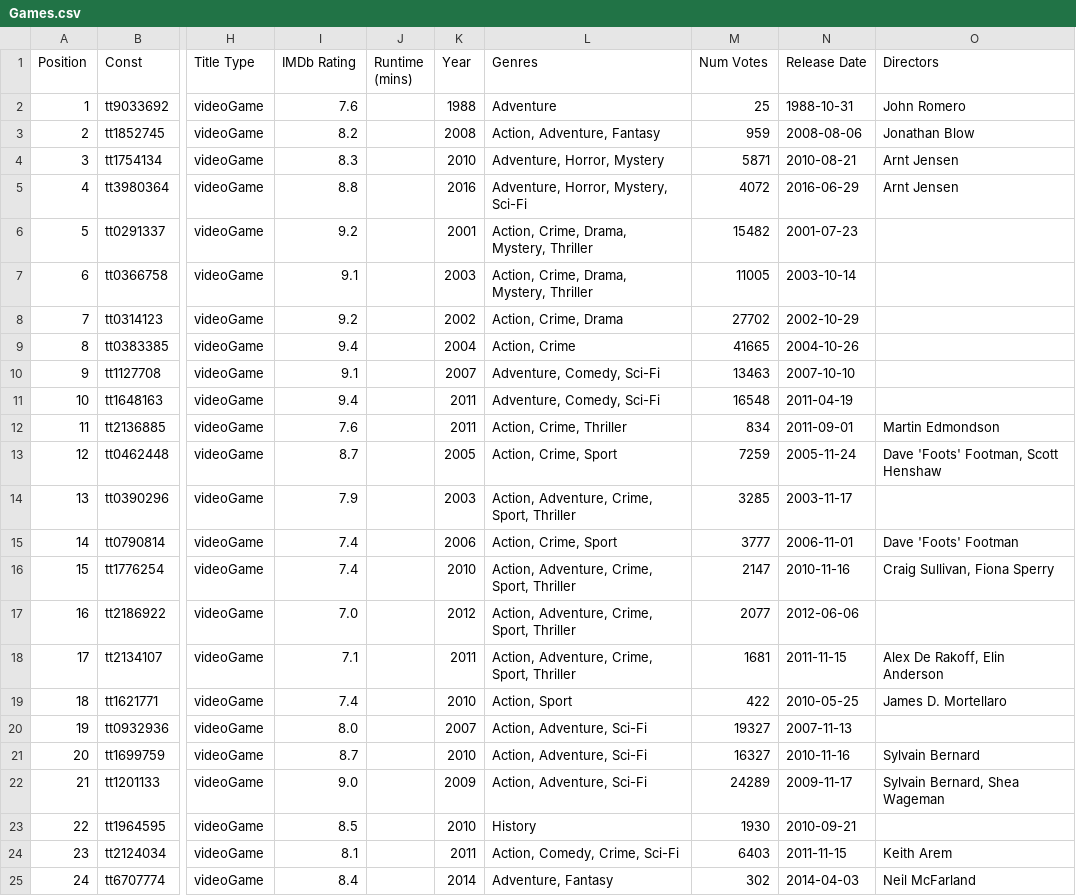
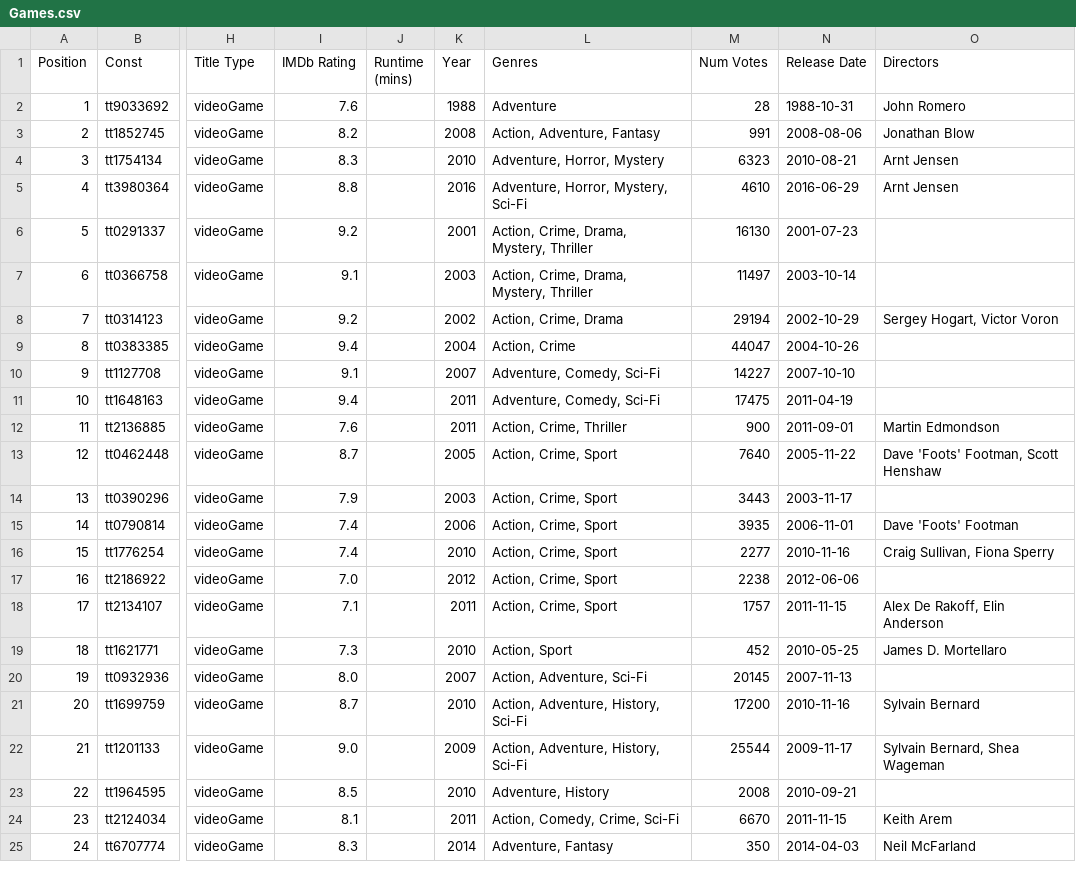
Before and after one commit to yathish1618/yathish1618.github.io, a CSV file: media-consumption/data/imdb process data/Games.csv, drawn as a sheet; only a part is shown, gaps mark what is left out; the diff covers the shown part only; the diff names each change by its address in the sheet, - before the commit and + after, or states it on an @@ line.

```diff
--- a/media-consumption/data/imdb process data/Games.csv
+++ b/media-consumption/data/imdb process data/Games.csv
-M2 (Num Votes): 25
+M2 (Num Votes): 28
-M3 (Num Votes): 959
+M3 (Num Votes): 991
-M4 (Num Votes): 5871
+M4 (Num Votes): 6323
-M5 (Num Votes): 4072
+M5 (Num Votes): 4610
-M6 (Num Votes): 15482
+M6 (Num Votes): 16130
-M7 (Num Votes): 11005
+M7 (Num Votes): 11497
-M8 (Num Votes): 27702
+M8 (Num Votes): 29194
-O8 (Directors): (empty)
+O8 (Directors): Sergey Hogart, Victor Voron
-M9 (Num Votes): 41665
+M9 (Num Votes): 44047
-M10 (Num Votes): 13463
+M10 (Num Votes): 14227
-M11 (Num Votes): 16548
+M11 (Num Votes): 17475
-M12 (Num Votes): 834
+M12 (Num Votes): 900
-M13 (Num Votes): 7259
+M13 (Num Votes): 7640
-N13 (Release Date): 2005-11-24
+N13 (Release Date): 2005-11-22
-L14 (Genres): Action, Adventure, Crime, Sport, Thriller
+L14 (Genres): Action, Crime, Sport
-M14 (Num Votes): 3285
+M14 (Num Votes): 3443
-M15 (Num Votes): 3777
+M15 (Num Votes): 3935
-L16:L18 (Genres): Action, Adventure, Crime, Sport, Thriller
+L16:L18 (Genres): Action, Crime, Sport
-M16 (Num Votes): 2147
+M16 (Num Votes): 2277
-M17 (Num Votes): 2077
+M17 (Num Votes): 2238
-M18 (Num Votes): 1681
+M18 (Num Votes): 1757
-I19 (IMDb Rating): 7.4
+I19 (IMDb Rating): 7.3
-M19 (Num Votes): 422
+M19 (Num Votes): 452
-M20 (Num Votes): 19327
+M20 (Num Votes): 20145
-L21:L22 (Genres): Action, Adventure, Sci-Fi
+L21:L22 (Genres): Action, Adventure, History, Sci-Fi
-M21 (Num Votes): 16327
+M21 (Num Votes): 17200
-M22 (Num Votes): 24289
+M22 (Num Votes): 25544
-L23 (Genres): History
+L23 (Genres): Adventure, History
-M23 (Num Votes): 1930
+M23 (Num Votes): 2008
-M24 (Num Votes): 6403
+M24 (Num Votes): 6670
-I25 (IMDb Rating): 8.4
+I25 (IMDb Rating): 8.3
-M25 (Num Votes): 302
+M25 (Num Votes): 350
```
Also changed, not shown: 2 added rows and 25 edited cells elsewhere in this file, media-consumption/data/imdb process data/Documentaries_Shorts.csv, media-consumption/data/imdb process data/Rewatches #1.csv, 10 other files.
